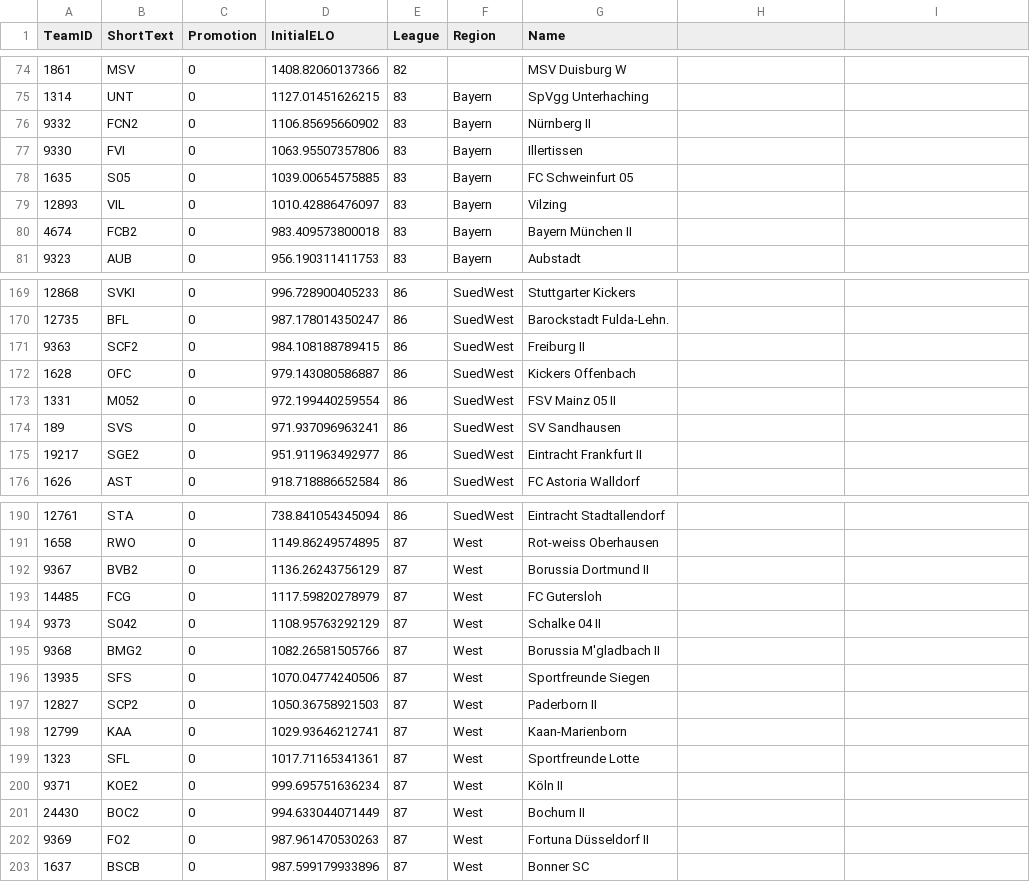
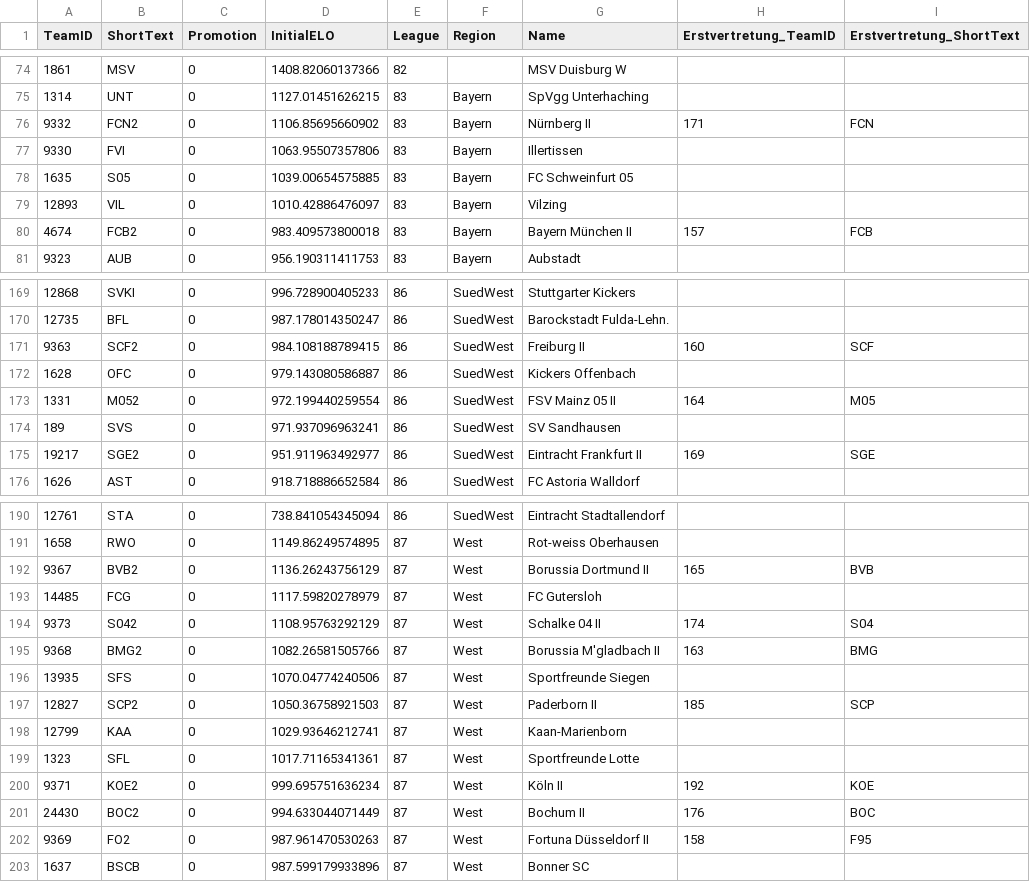
Before and after one commit to chrisschwer/League-Simulator-Update, a CSV file: RCode/TeamList_2026.csv, drawn as a sheet; only a part is shown, gaps mark what is left out; the diff covers the shown part only.

```diff
--- a/RCode/TeamList_2026.csv
+++ b/RCode/TeamList_2026.csv
@@ -1 +1 @@
-TeamID;ShortText;Promotion;InitialELO;League;Region;Name
+TeamID;ShortText;Promotion;InitialELO;League;Region;Name;Erstvertretung_TeamID;Erstvertretung_ShortText
@@ -76 +76 @@ TeamID;ShortText;Promotion;InitialELO;League;Region;Name
-9332;FCN2;0;1106.85695660902;83;Bayern;Nürnberg II
+9332;FCN2;0;1106.85695660902;83;Bayern;Nürnberg II;171;FCN
@@ -80 +80 @@ TeamID;ShortText;Promotion;InitialELO;League;Region;Name
-4674;FCB2;0;983.409573800018;83;Bayern;Bayern München II
+4674;FCB2;0;983.409573800018;83;Bayern;Bayern München II;157;FCB
@@ -171 +171 @@ TeamID;ShortText;Promotion;InitialELO;League;Region;Name
-9363;SCF2;0;984.108188789415;86;SuedWest;Freiburg II
+9363;SCF2;0;984.108188789415;86;SuedWest;Freiburg II;160;SCF
@@ -173 +173 @@ TeamID;ShortText;Promotion;InitialELO;League;Region;Name
-1331;M052;0;972.199440259554;86;SuedWest;FSV Mainz 05 II
+1331;M052;0;972.199440259554;86;SuedWest;FSV Mainz 05 II;164;M05
@@ -175 +175 @@ TeamID;ShortText;Promotion;InitialELO;League;Region;Name
-19217;SGE2;0;951.911963492977;86;SuedWest;Eintracht Frankfurt II
+19217;SGE2;0;951.911963492977;86;SuedWest;Eintracht Frankfurt II;169;SGE
@@ -192 +192 @@ TeamID;ShortText;Promotion;InitialELO;League;Region;Name
-9367;BVB2;0;1136.26243756129;87;West;Borussia Dortmund II
+9367;BVB2;0;1136.26243756129;87;West;Borussia Dortmund II;165;BVB
@@ -194,2 +194,2 @@ TeamID;ShortText;Promotion;InitialELO;League;Region;Name
-9373;S042;0;1108.95763292129;87;West;Schalke 04 II
-9368;BMG2;0;1082.26581505766;87;West;Borussia M'gladbach II
+9373;S042;0;1108.95763292129;87;West;Schalke 04 II;174;S04
+9368;BMG2;0;1082.26581505766;87;West;Borussia M'gladbach II;163;BMG
@@ -197 +197 @@ TeamID;ShortText;Promotion;InitialELO;League;Region;Name
-12827;SCP2;0;1050.36758921503;87;West;Paderborn II
+12827;SCP2;0;1050.36758921503;87;West;Paderborn II;185;SCP
@@ -200,3 +200,3 @@ TeamID;ShortText;Promotion;InitialELO;League;Region;Name
-9371;KOE2;0;999.695751636234;87;West;Köln II
-24430;BOC2;0;994.633044071449;87;West;Bochum II
-9369;FO2;0;987.961470530263;87;West;Fortuna Düsseldorf II
+9371;KOE2;0;999.695751636234;87;West;Köln II;192;KOE
+24430;BOC2;0;994.633044071449;87;West;Bochum II;176;BOC
+9369;FO2;0;987.961470530263;87;West;Fortuna Düsseldorf II;158;F95
```
Also changed, not shown: 24 edited cells elsewhere in this file, 4 other files.
